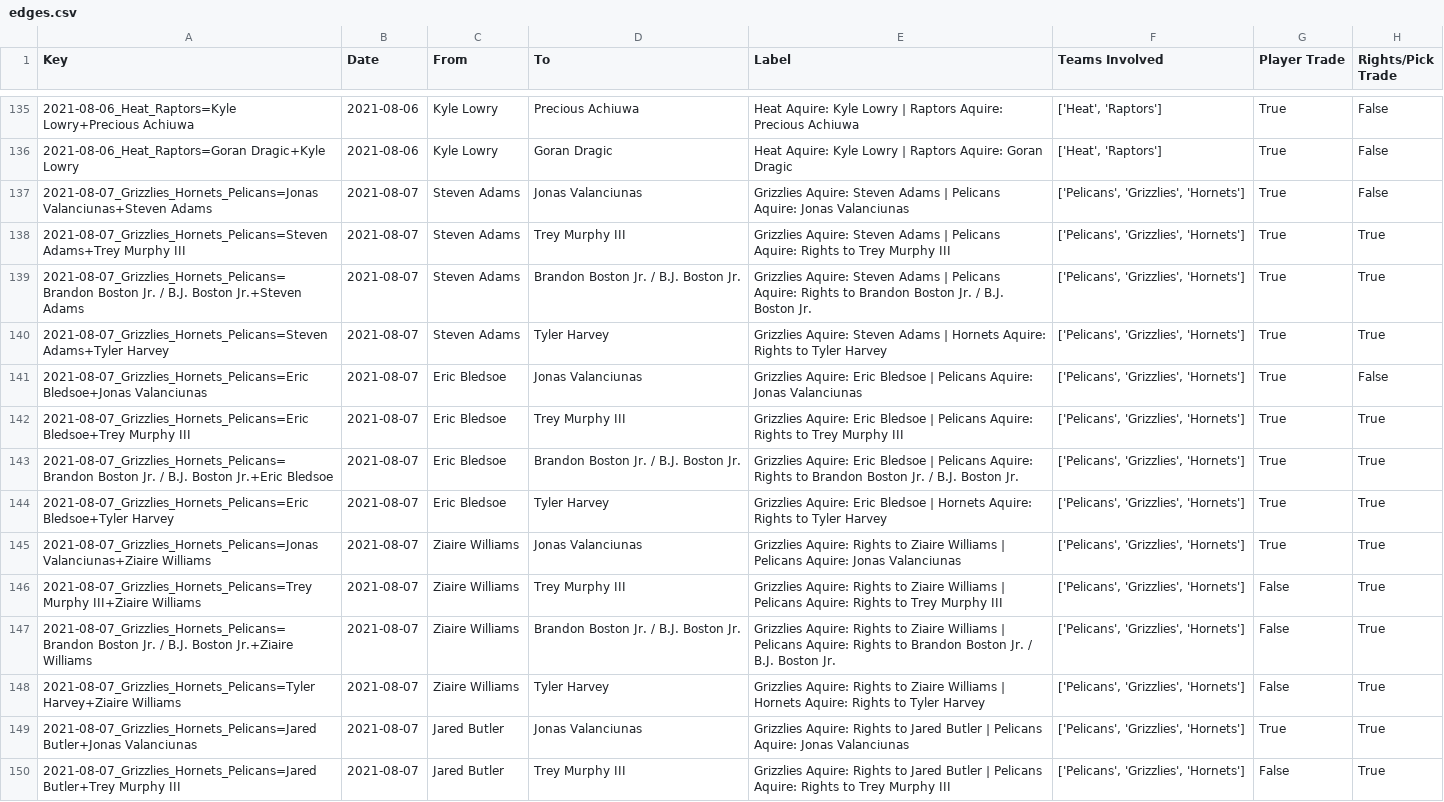
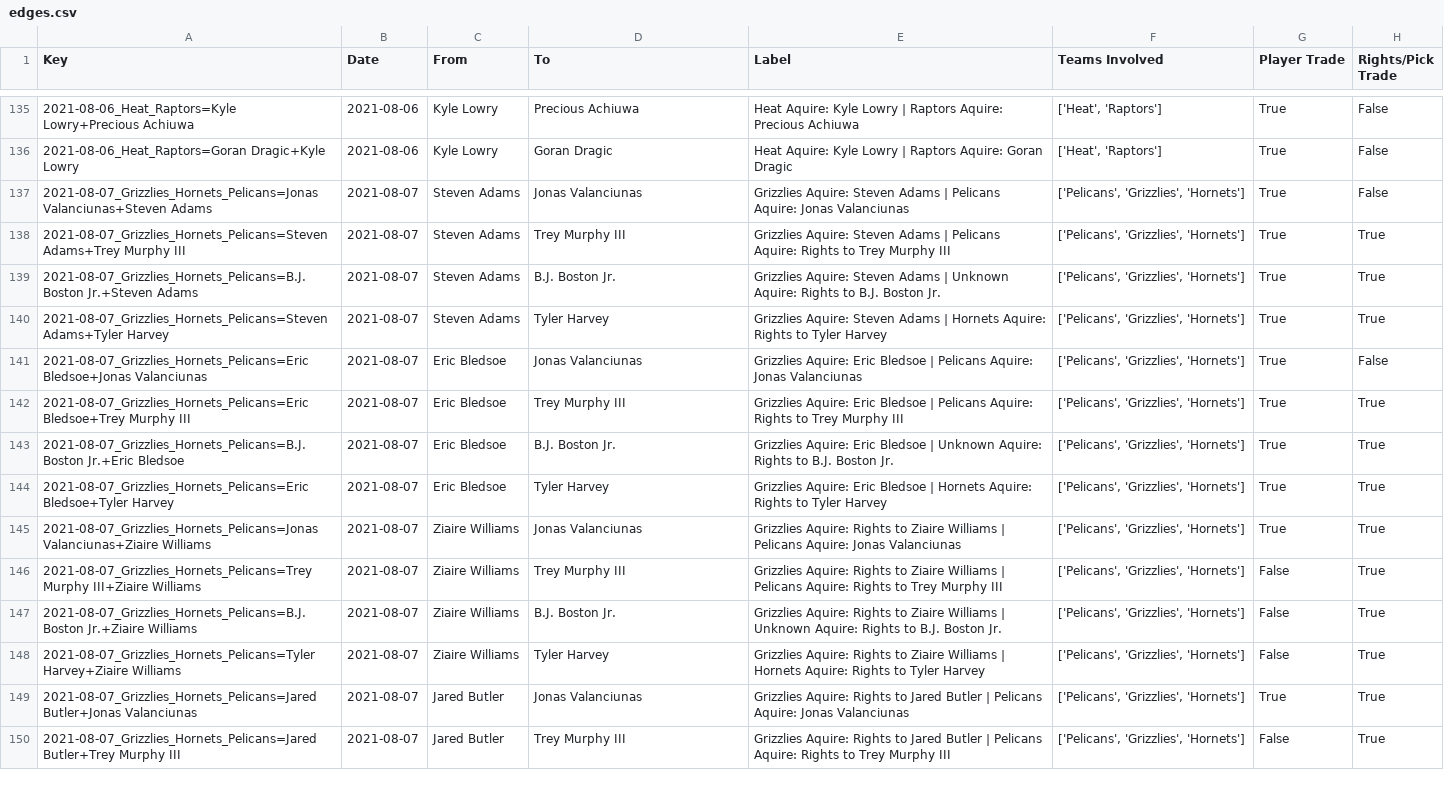
Before and after one commit to aaabuk02/TradeNet, a CSV file: scrape/edges.csv, drawn as a sheet; only a part is shown, gaps mark what is left out; the diff covers the shown part only.

Commit message:
Get rid of name variations in data

```diff
--- a/scrape/edges.csv
+++ b/scrape/edges.csv
@@ -138,3 +138,3 @@ Key,Date,From,To,Label,Teams Involved,Player Trade,Rights/Pick Trade
 2021-08-07_Grizzlies_Hornets_Pelicans=Steven Adams+Trey Murphy III,2021-08-07,Steven Adams,Trey Murphy III,Grizzlies Aquire: Steven Adams | Pelicans Aquire: Rights to Trey Murphy III,"['Pelicans', 'Grizzlies', 'Hornets']",True,True
-2021-08-07_Grizzlies_Hornets_Pelicans=Brandon Boston Jr. / B.J. Boston Jr.+Steven Adams,2021-08-07,Steven Adams,Brandon Boston Jr. / B.J. Boston Jr.,Grizzlies Aquire: Steven Adams | Pelicans Aquire: Rights to Brandon Boston Jr. / B.J. Boston Jr.,"['Pelicans', 'Grizzlies', 'Hornets']",True,True
+2021-08-07_Grizzlies_Hornets_Pelicans=B.J. Boston Jr.+Steven Adams,2021-08-07,Steven Adams,B.J. Boston Jr.,Grizzlies Aquire: Steven Adams | Unknown Aquire: Rights to B.J. Boston Jr.,"['Pelicans', 'Grizzlies', 'Hornets']",True,True
 2021-08-07_Grizzlies_Hornets_Pelicans=Steven Adams+Tyler Harvey,2021-08-07,Steven Adams,Tyler Harvey,Grizzlies Aquire: Steven Adams | Hornets Aquire: Rights to Tyler Harvey,"['Pelicans', 'Grizzlies', 'Hornets']",True,True
@@ -142,3 +142,3 @@ Key,Date,From,To,Label,Teams Involved,Player Trade,Rights/Pick Trade
 2021-08-07_Grizzlies_Hornets_Pelicans=Eric Bledsoe+Trey Murphy III,2021-08-07,Eric Bledsoe,Trey Murphy III,Grizzlies Aquire: Eric Bledsoe | Pelicans Aquire: Rights to Trey Murphy III,"['Pelicans', 'Grizzlies', 'Hornets']",True,True
-2021-08-07_Grizzlies_Hornets_Pelicans=Brandon Boston Jr. / B.J. Boston Jr.+Eric Bledsoe,2021-08-07,Eric Bledsoe,Brandon Boston Jr. / B.J. Boston Jr.,Grizzlies Aquire: Eric Bledsoe | Pelicans Aquire: Rights to Brandon Boston Jr. / B.J. Boston Jr.,"['Pelicans', 'Grizzlies', 'Hornets']",True,True
+2021-08-07_Grizzlies_Hornets_Pelicans=B.J. Boston Jr.+Eric Bledsoe,2021-08-07,Eric Bledsoe,B.J. Boston Jr.,Grizzlies Aquire: Eric Bledsoe | Unknown Aquire: Rights to B.J. Boston Jr.,"['Pelicans', 'Grizzlies', 'Hornets']",True,True
 2021-08-07_Grizzlies_Hornets_Pelicans=Eric Bledsoe+Tyler Harvey,2021-08-07,Eric Bledsoe,Tyler Harvey,Grizzlies Aquire: Eric Bledsoe | Hornets Aquire: Rights to Tyler Harvey,"['Pelicans', 'Grizzlies', 'Hornets']",True,True
@@ -146,3 +146,3 @@ Key,Date,From,To,Label,Teams Involved,Player Trade,Rights/Pick Trade
 2021-08-07_Grizzlies_Hornets_Pelicans=Trey Murphy III+Ziaire Williams,2021-08-07,Ziaire Williams,Trey Murphy III,Grizzlies Aquire: Rights to Ziaire Williams | Pelicans Aquire: Rights to Trey Murphy III,"['Pelicans', 'Grizzlies', 'Hornets']",False,True
-2021-08-07_Grizzlies_Hornets_Pelicans=Brandon Boston Jr. / B.J. Boston Jr.+Ziaire Williams,2021-08-07,Ziaire Williams,Brandon Boston Jr. / B.J. Boston Jr.,Grizzlies Aquire: Rights to Ziaire Williams | Pelicans Aquire: Rights to Brandon Boston Jr. / B.J. Boston Jr.,"['Pelicans', 'Grizzlies', 'Hornets']",False,True
+2021-08-07_Grizzlies_Hornets_Pelicans=B.J. Boston Jr.+Ziaire Williams,2021-08-07,Ziaire Williams,B.J. Boston Jr.,Grizzlies Aquire: Rights to Ziaire Williams | Unknown Aquire: Rights to B.J. Boston Jr.,"['Pelicans', 'Grizzlies', 'Hornets']",False,True
 2021-08-07_Grizzlies_Hornets_Pelicans=Tyler Harvey+Ziaire Williams,2021-08-07,Ziaire Williams,Tyler Harvey,Grizzlies Aquire: Rights to Ziaire Williams | Hornets Aquire: Rights to Tyler Harvey,"['Pelicans', 'Grizzlies', 'Hornets']",False,True
```
Also changed, not shown: 142 edited cells elsewhere in this file, scrape/nodes.csv, 1 other file.
